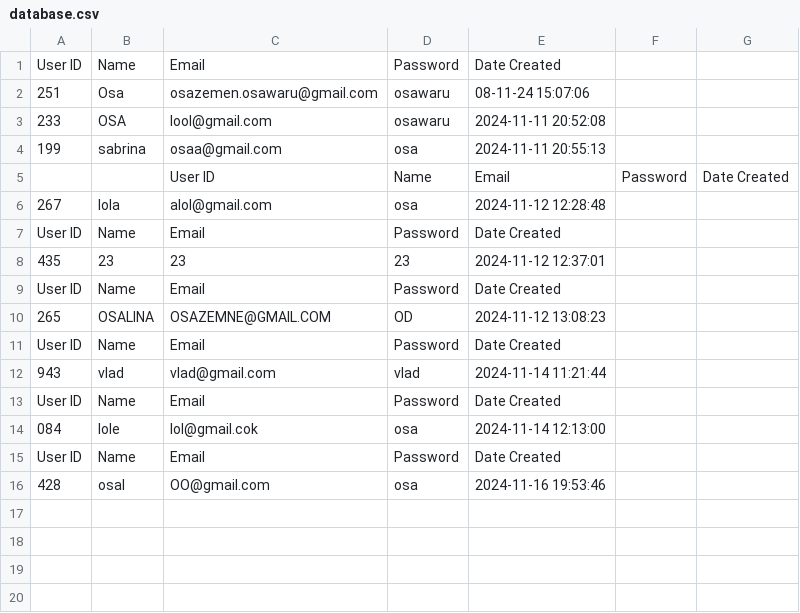
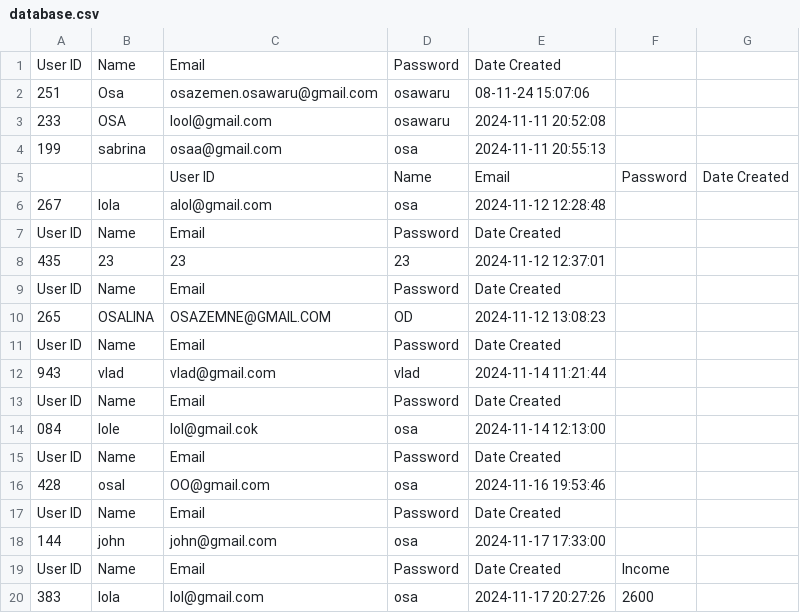
Before and after one commit to Osalino/FinanceTracker, a CSV file: src/finance_tracker/database.csv, drawn as a sheet; the diff names each change by its address in the sheet, - before the commit and + after, or states it on an @@ line.

Commit message:
Financial Calculator V1.3- Users income gets saved into another file

```diff
--- a/src/finance_tracker/database.csv
+++ b/src/finance_tracker/database.csv
+row 17: User ID | Name | Email | Password | Date Created
+row 18: 144 | john | john@gmail.com | osa | 2024-11-17 17:33:00
+row 19: User ID | Name | Email | Password | Date Created | Income
+row 20: 383 | lola | lol@gmail.com | osa | 2024-11-17 20:27:26 | 2600
```
Also changed, not shown: 2 other files.
